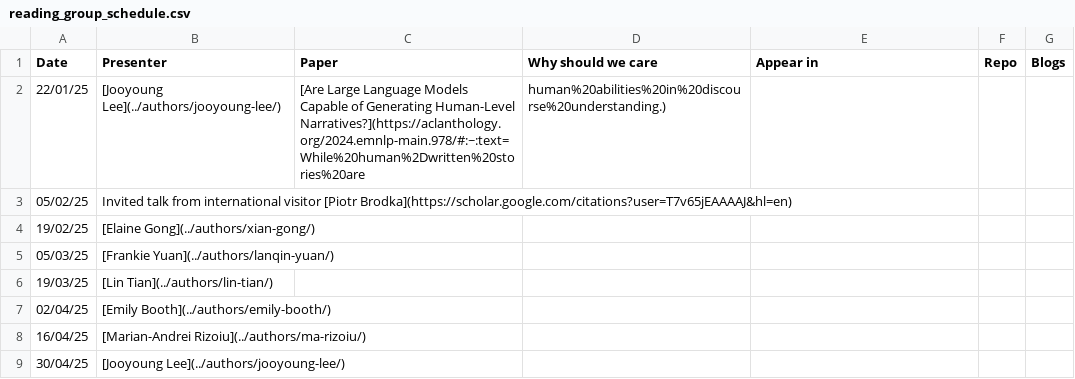
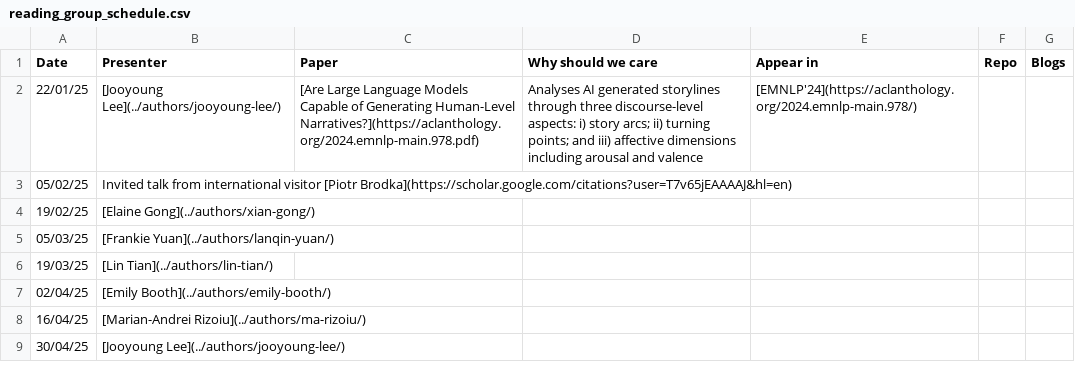
Before and after one commit to behavioral-ds/behavioral-ds.github.io, a CSV file: content/reading/reading_group_schedule.csv, drawn as a sheet; only a part is shown.

Commit message:
fixed reading description

```diff
--- a/content/reading/reading_group_schedule.csv
+++ b/content/reading/reading_group_schedule.csv
@@ -1,3 +1,3 @@
 Date,Presenter,Paper,Why should we care,Appear in,Repo,Blogs
-22/01/25,[Jooyoung Lee](../authors/jooyoung-lee/),[Are Large Language Models Capable of Generating Human-Level Narratives?](https://aclanthology.org/2024.emnlp-main.978/#:~:text=While%20human%2Dwritten%20stories%20are,human%20abilities%20in%20discourse%20understanding.),,,,
+22/01/25,[Jooyoung Lee](../authors/jooyoung-lee/),[Are Large Language Models Capable of Generating Human-Level Narratives?](https://aclanthology.org/2024.emnlp-main.978.pdf), Analyses AI generated storylines through three discourse-level aspects: i) story arcs; ii) turning points; and iii) affective dimensions  including arousal and valence,[EMNLP'24](https://aclanthology.org/2024.emnlp-main.978/),,
 05/02/25,Invited talk from international visitor [Piotr Brodka](https://scholar.google.com/citations?user=T7v65jEAAAAJ&hl=en),,,,,
```
